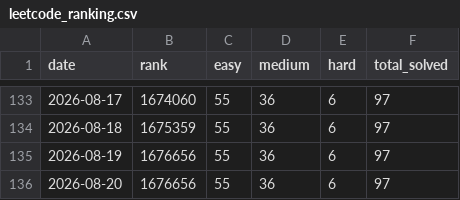
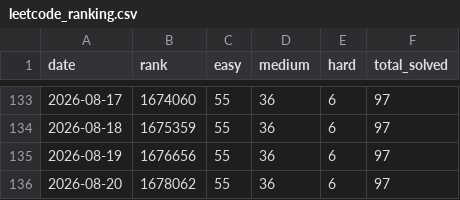
Before and after one commit to Lampropeltiss/LeetGraph, a CSV file: data/leetcode_ranking.csv, drawn as a sheet; only a part is shown, gaps mark what is left out.

```diff
--- a/data/leetcode_ranking.csv
+++ b/data/leetcode_ranking.csv
@@ -135,2 +135,2 @@ date,rank,easy,medium,hard,total_solved
 2026-08-19,1676656,55,36,6,97
-2026-08-20,1676656,55,36,6,97
+2026-08-20,1678062,55,36,6,97
```
Also changed, not shown: 2 other files.
